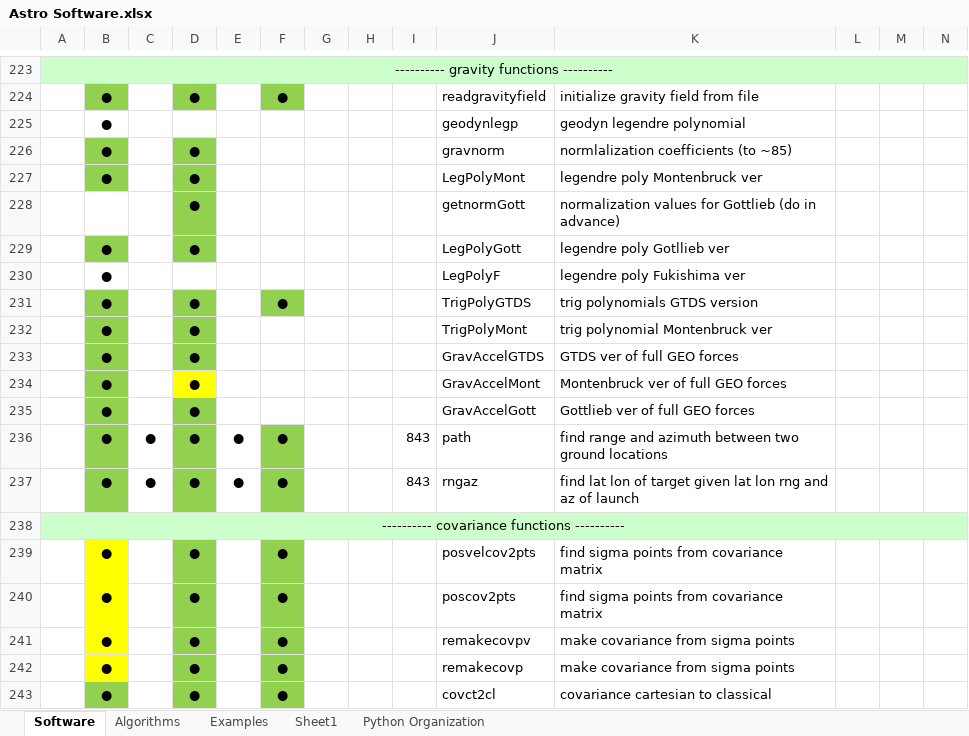
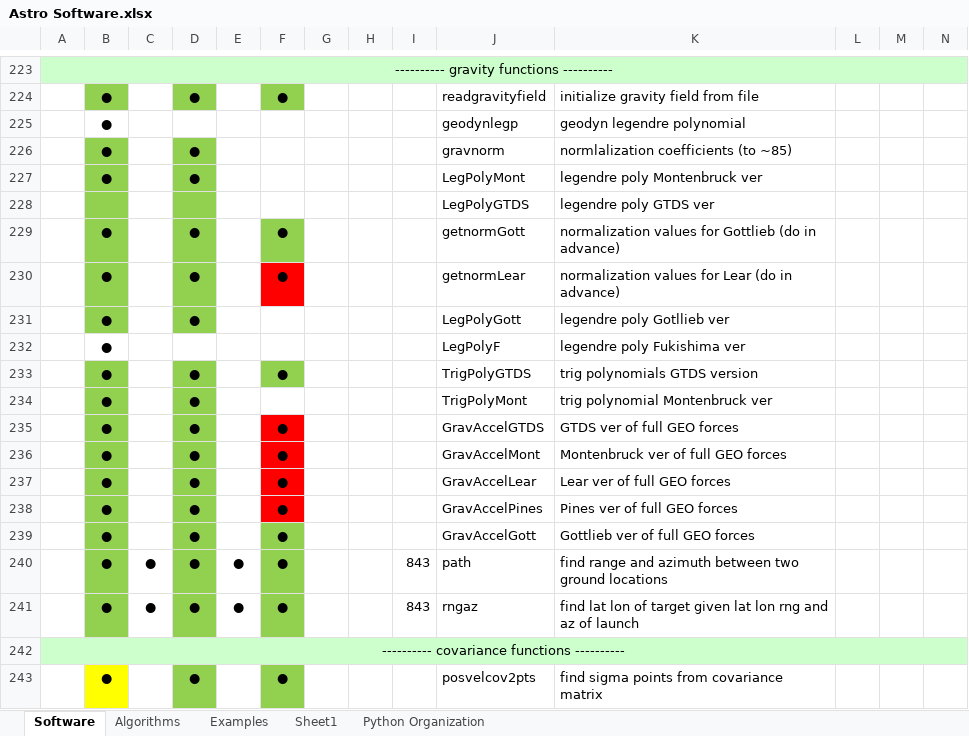
Before and after one commit to Giuiba/fundamentals-of-astrodynamics, an Excel workbook: Astro Software.xlsx, sheet Software, drawn as a sheet; only a part is shown, gaps mark what is left out; the shorter side is filled out with more unchanged rows; values as stored, in another font and other column widths than the file's, no borders; addresses are those after the commit; rows hold the shown columns only; the diff names each change by its address in the sheet, - before the commit and + after, or states it on an @@ line.

Commit message:
update spreadsheet

```diff
--- a/Astro Software.xlsx (sheet Software)
+++ b/Astro Software.xlsx (sheet Software)
+row 228:  |  |  |  |  |  |  |  |  | LegPolyGTDS | legendre poly GTDS ver
-B229: (empty)
+B229: ●
-B229 fill: none
+B229 fill: #92D050
-F229: (empty)
+F229: ●
-F229 fill: none
+F229 fill: #92D050
+row 230:  | ● |  | ● |  | ● |  |  |  | getnormLear | normalization values for Lear (do in advance)
-F235:F236: (empty)
+F235:F236: ●
-F235:F236 fill: none
+F235:F236 fill: #FF0000
-D236 fill: #FFFF00
+D236 fill: #92D050
+row 237:  | ● |  | ● |  | ● |  |  |  | GravAccelLear | Lear ver of full GEO forces
+row 238:  | ● |  | ● |  | ● |  |  |  | GravAccelPines | Pines ver of full GEO forces
-F239: (empty)
+F239: ●
-F239 fill: none
+F239 fill: #92D050
```
Also changed, not shown: sheet Sheet1, sheet Python Organization.
